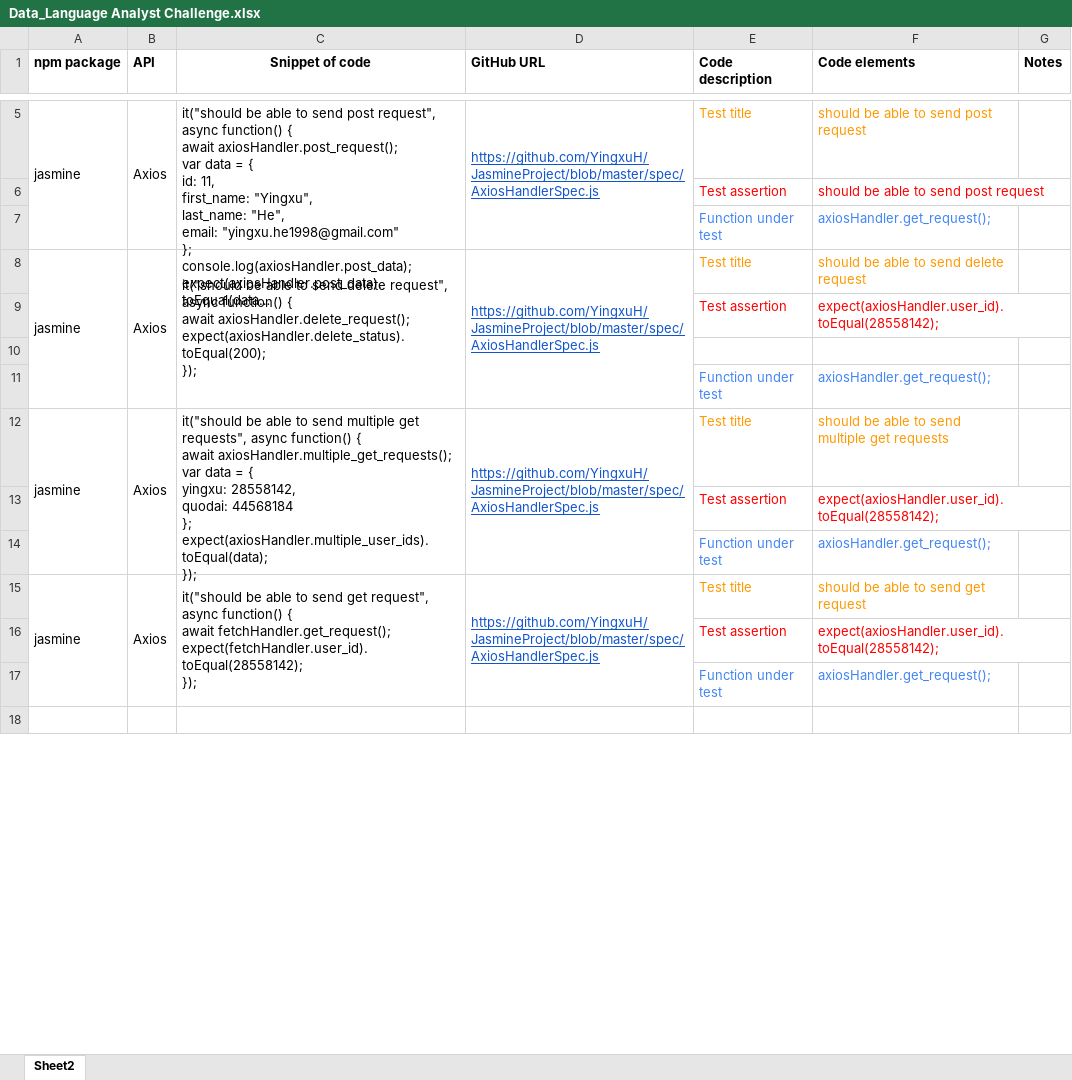
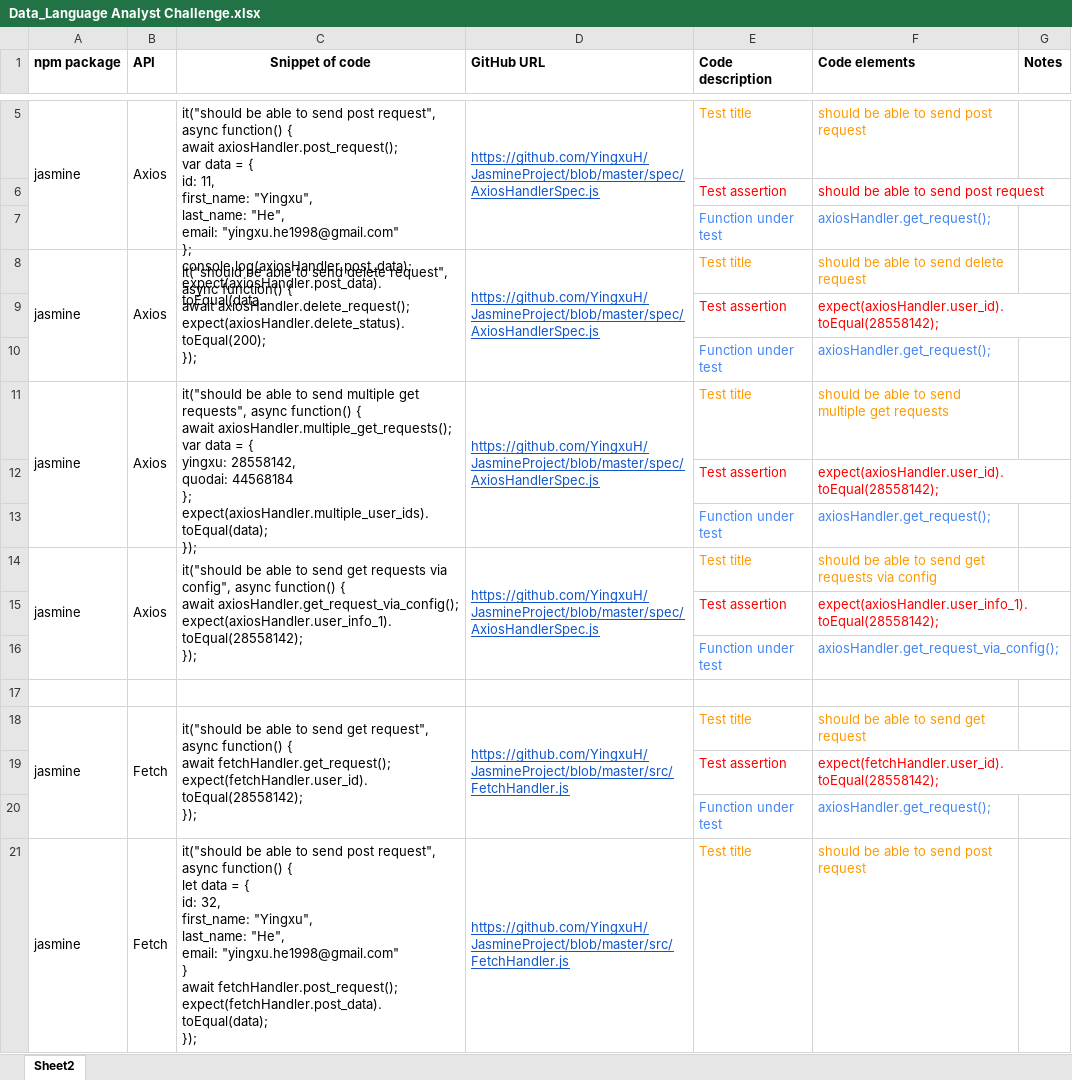
Before and after one commit to YingxuH/JasmineProject, an Excel workbook: Data_Language Analyst Challenge.xlsx, sheet Sheet2, drawn as a sheet; only a part is shown, gaps mark what is left out; the shorter side is filled out with more unchanged rows; long unchanged cells end in …; values as stored, in another font and other column widths than the file's, no borders; removed rows and columns are numbered as before the commit, all else as after; ↵ is a line break in a cell; the diff covers the shown part only; the diff names each change by its address in the sheet, - before the commit and + after, or states it on an @@ line.

```diff
--- a/Data_Language Analyst Challenge.xlsx (sheet Sheet2)
+++ b/Data_Language Analyst Challenge.xlsx (sheet Sheet2)
-row 10: (empty)
-A15:A17 merged
+A14:A16 merged
-B15:B17 merged
+B14:B16 merged
-C14 (Snippet of code): …send get request", async function() { ↵ await fetchHandler.get_request(); ↵ expect(fetchHandler.user_id).toEqual(28558142); ↵ });
+C14 (Snippet of code): …send get requests via config", async function() { ↵ await axiosHandler.get_request_via_config(); ↵ expect(axiosHandler.user_info_1).toEqual(28558142); ↵ });
-C15:C17 merged
+C14:C16 merged
-D15:D17 merged
+D14:D16 merged
-F14 (Code elements): should be able to send get request
+F14 (Code elements): should be able to send get requests via config
-F15 (Code elements): expect(axiosHandler.user_id).toEqual(28558142);
+F15 (Code elements): expect(axiosHandler.user_info_1).toEqual(28558142);
+row 16:  |  |  |  | Function under test | axiosHandler.get_request_via_config();
+row 17: (empty)
+row 18: jasmine | Fetch | it("should be able to send get request", async function() { ↵ await fetchHandler.get_request(); ↵ expect(fetchHandler.user_id).toEqual(28558142); ↵ }); | https://github.com/YingxuH/JasmineProject/blob/master/src/FetchHandler.js | Test title | should be able to send get request
+row 19:  |  |  |  | Test assertion | expect(fetchHandler.user_id).toEqual(28558142);
+row 21: jasmine | Fetch | it("should be able to send post request", async function() { ↵ let data = { ↵ id: 32, ↵ first_name: "Yingxu", ↵ last_name: "He", ↵ email: "yingxu.he1998@gmail.com" ↵ } ↵ await fetchHandler.post_request(); ↵ expect(fetchHandler.post_data).toEqual(data); ↵ }); | https://github.com/YingxuH/JasmineProject/blob/master/src/FetchHandler.js | Test title | should be able to send post request
```
Also changed, not shown: 13 added rows, 16 removed rows and 46 edited cells elsewhere in this sheet.
